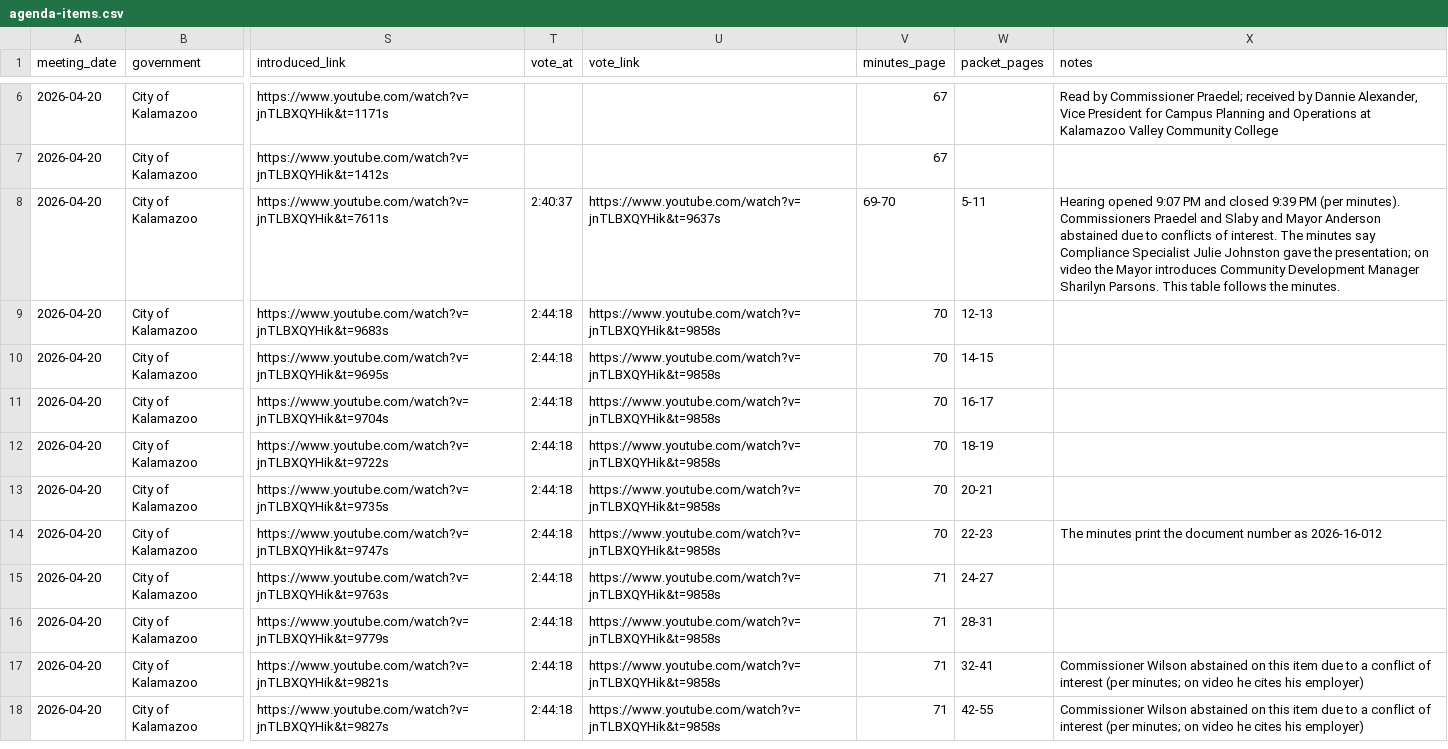
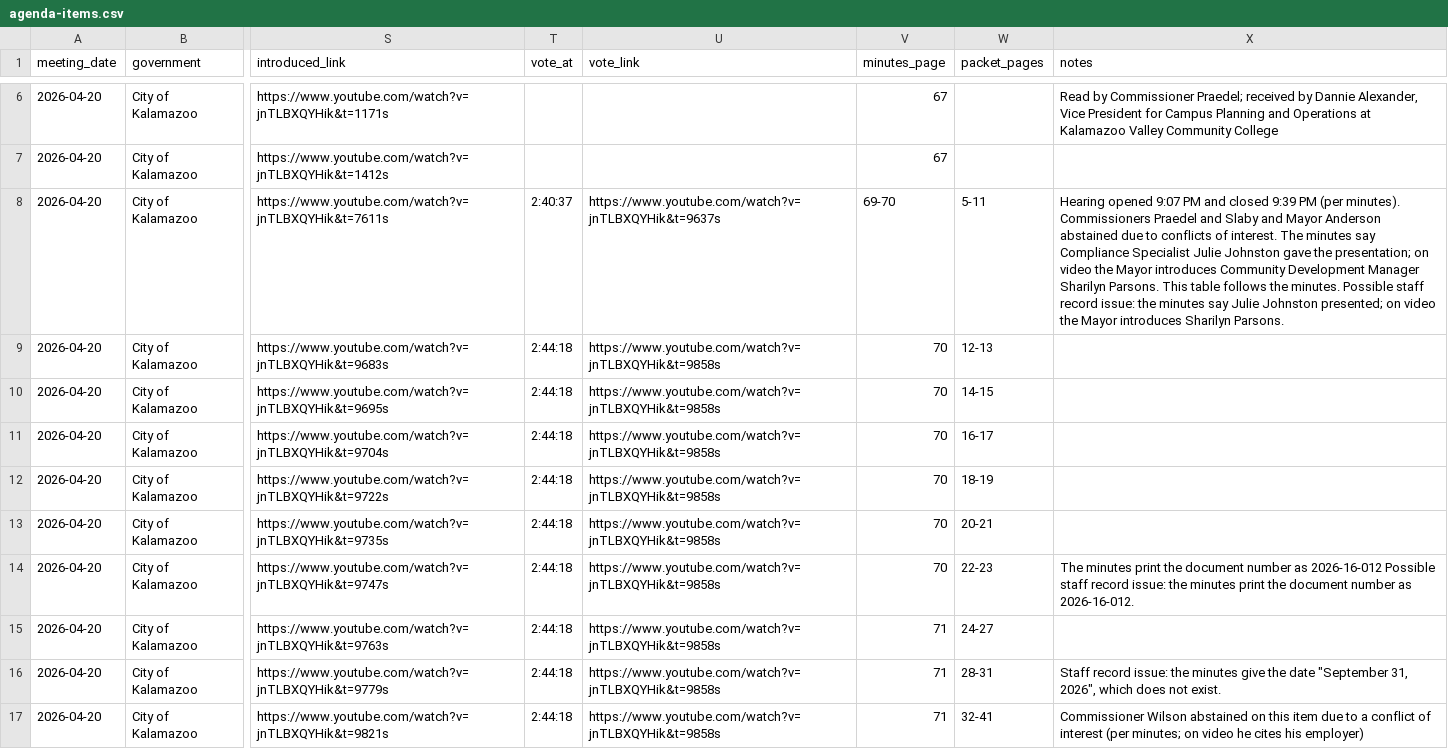
Before and after one commit to kalebwolfgang/Kalamazoo-Local-Meetings, a CSV file: kalamazoo-city/city-commission/2026/2026-04-20-business/agenda-items.csv, drawn as a sheet; only a part is shown, gaps mark what is left out; the shorter side is filled out with more unchanged rows; the diff names each change by its address in the sheet, - before the commit and + after, or states it on an @@ line.

```diff
--- a/kalamazoo-city/city-commission/2026/2026-04-20-business/agenda-items.csv
+++ b/kalamazoo-city/city-commission/2026/2026-04-20-business/agenda-items.csv
-X8 (notes): …the minutes.
+X8 (notes): …the minutes. Possible staff record issue: the minutes say Julie Johnston presented; on video the Mayor introduces Sharilyn Parsons.
-X14 (notes): …as 2026-16-012
+X14 (notes): …as 2026-16-012 Possible staff record issue: the minutes print the document number as 2026-16-012.
-X16 (notes): (empty)
+X16 (notes): Staff record issue: the minutes give the date "September 31, 2026", which does not exist.
```
Also changed, not shown: kalamazoo-city/city-commission/2026/2026-03-16-business/agenda-items.csv, kalamazoo-city/city-commission/2026/2026-05-18-business/agenda-items.csv, 37 other files.
